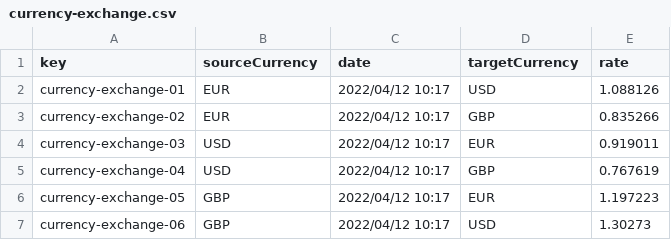
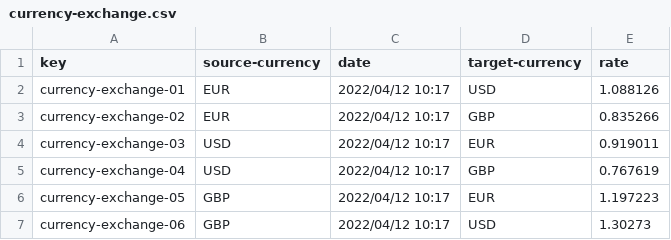
Before and after one commit to Alex-GF/Acme-Toolkits, a CSV file: src/main/webapp/WEB-INF/resources/sample-data/currency-exchange.csv, drawn as a sheet.

```diff
--- a/src/main/webapp/WEB-INF/resources/sample-data/currency-exchange.csv
+++ b/src/main/webapp/WEB-INF/resources/sample-data/currency-exchange.csv
@@ -1,2 +1,2 @@
-key,sourceCurrency,date,targetCurrency,rate
+key,source-currency,date,target-currency,rate
 currency-exchange-01,EUR,2022/04/12 10:17,USD,1.088126
```
Also changed, not shown: 9 other files.
